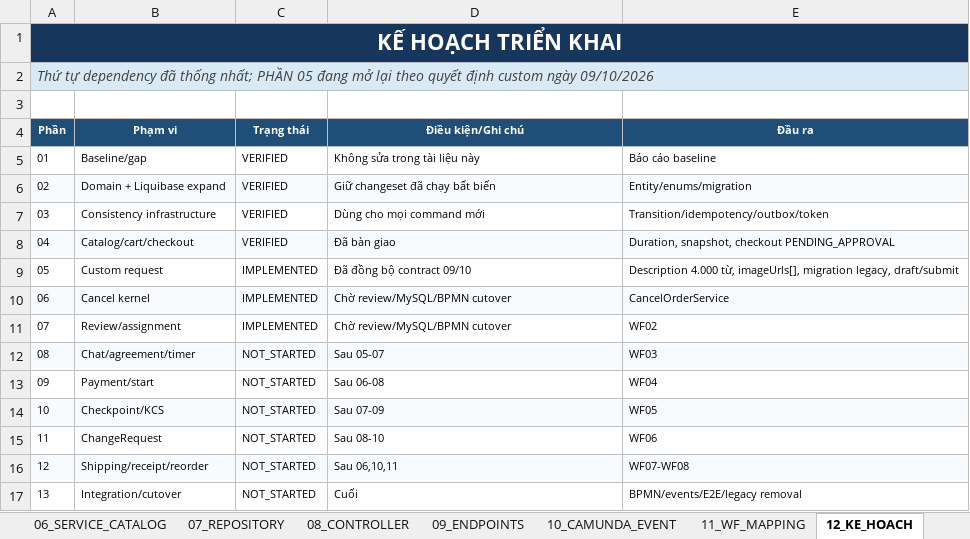
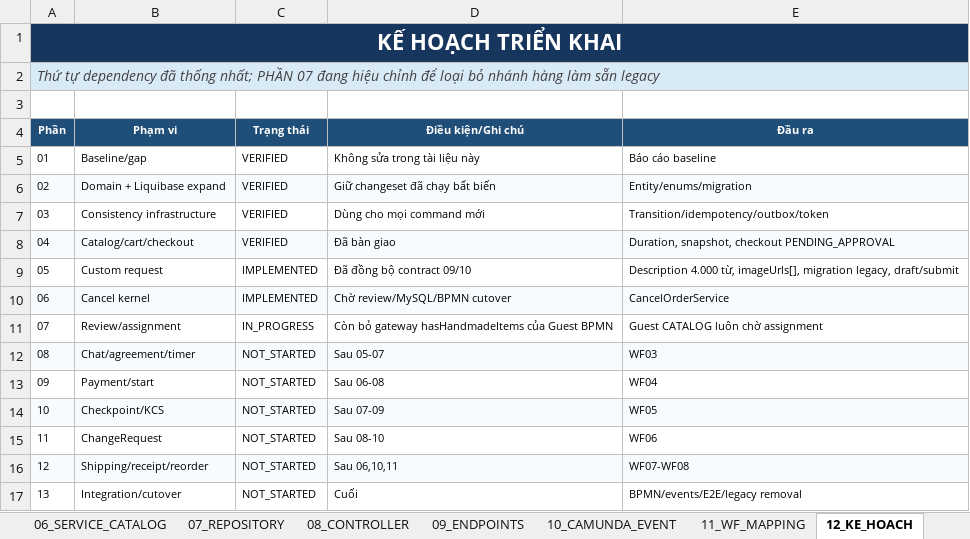
Before and after one commit to phamngoctu11/product_be, an Excel workbook: docs/THIET_KE_CODE_VA_ENDPOINT.xlsx, sheet 12_KE_HOACH, drawn as a sheet; values as stored, in another font and other column widths than the file's, no borders; table styles not drawn; the diff names each change by its address in the sheet, - before the commit and + after, or states it on an @@ line.

Commit message:
custom attributes

```diff
--- a/docs/THIET_KE_CODE_VA_ENDPOINT.xlsx (sheet 12_KE_HOACH)
+++ b/docs/THIET_KE_CODE_VA_ENDPOINT.xlsx (sheet 12_KE_HOACH)
-A2 (Phần): …nhất; PHẦN 05 đang mở lại theo quyết định custom ngày 09/10/2026
+A2 (Phần): …nhất; PHẦN 07 đang hiệu chỉnh để loại bỏ nhánh hàng làm sẵn legacy
-C11 (Trạng thái): IMPLEMENTED
+C11 (Trạng thái): IN_PROGRESS
-D11 (Điều kiện/Ghi chú): Chờ review/MySQL/BPMN cutover
+D11 (Điều kiện/Ghi chú): Còn bỏ gateway hasHandmadeItems của Guest BPMN
-E11 (Đầu ra): WF02
+E11 (Đầu ra): Guest CATALOG luôn chờ assignment
```
Also changed, not shown: sheet 14_KIEM_THU, sheet 13_QUYET_DINH, sheet 10_CAMUNDA_EVENT, sheet 03_OBJECT_CATALOG, sheet 04_ENTITY_CATALOG, sheet 06_SERVICE_CATALOG, 1 more sheet, 35 other files.
